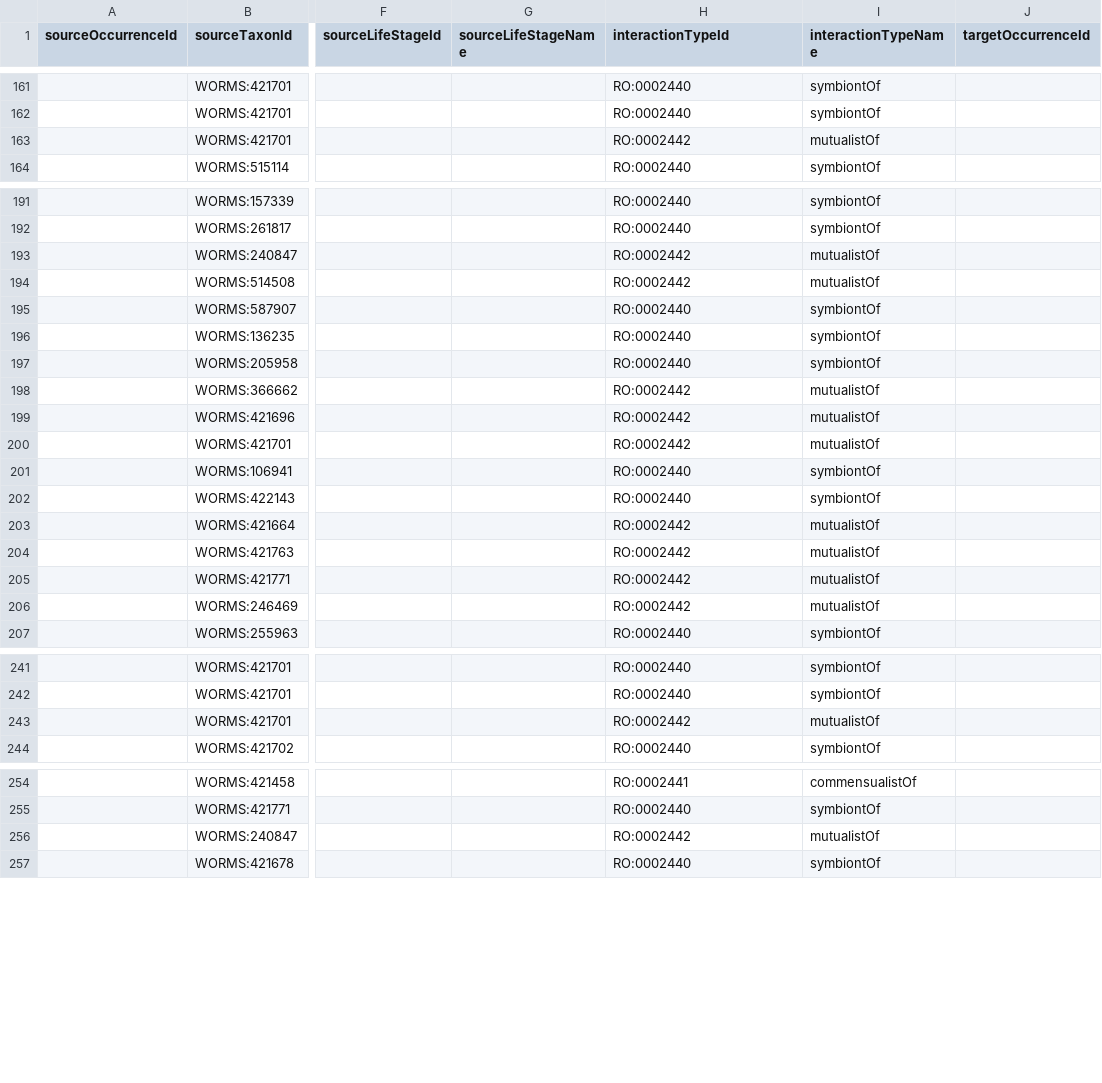
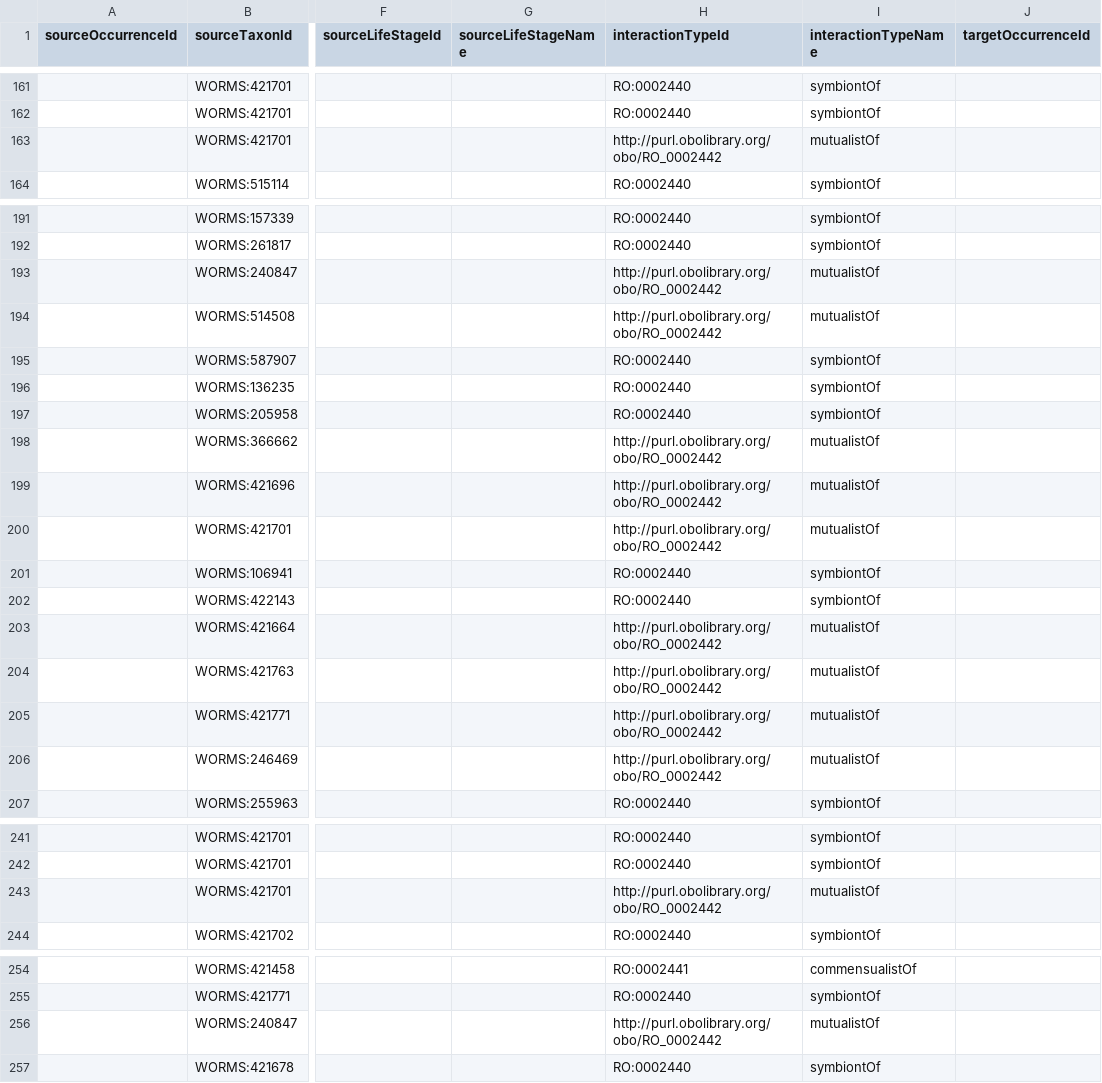
Before and after one commit to BDMYRepository/Sponge_Interactions, a TSV file: interactions.tsv, drawn as a sheet; only a part is shown, gaps mark what is left out; the diff covers the shown part only; the diff names each change by its address in the sheet, - before the commit and + after, or states it on an @@ line.

Commit message:
Add files via upload

```diff
--- a/interactions.tsv
+++ b/interactions.tsv
-H163 (interactionTypeId): RO:0002442
+H163 (interactionTypeId): http://purl.obolibrary.org/obo/RO_0002442
-H193:H194 (interactionTypeId): RO:0002442
+H193:H194 (interactionTypeId): http://purl.obolibrary.org/obo/RO_0002442
-H198:H200 (interactionTypeId): RO:0002442
+H198:H200 (interactionTypeId): http://purl.obolibrary.org/obo/RO_0002442
-H203:H206 (interactionTypeId): RO:0002442
+H203:H206 (interactionTypeId): http://purl.obolibrary.org/obo/RO_0002442
-H243 (interactionTypeId): RO:0002442
+H243 (interactionTypeId): http://purl.obolibrary.org/obo/RO_0002442
-H256 (interactionTypeId): RO:0002442
+H256 (interactionTypeId): http://purl.obolibrary.org/obo/RO_0002442
```
Also changed, not shown: 9 edited cells elsewhere in this file.
